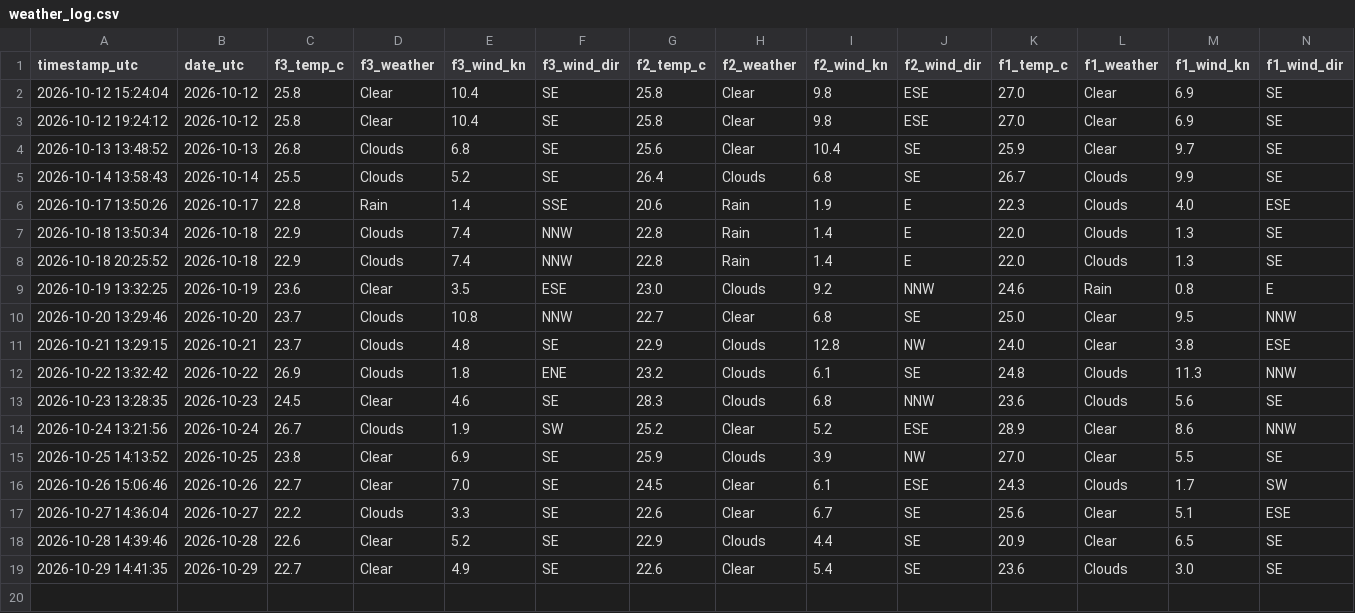
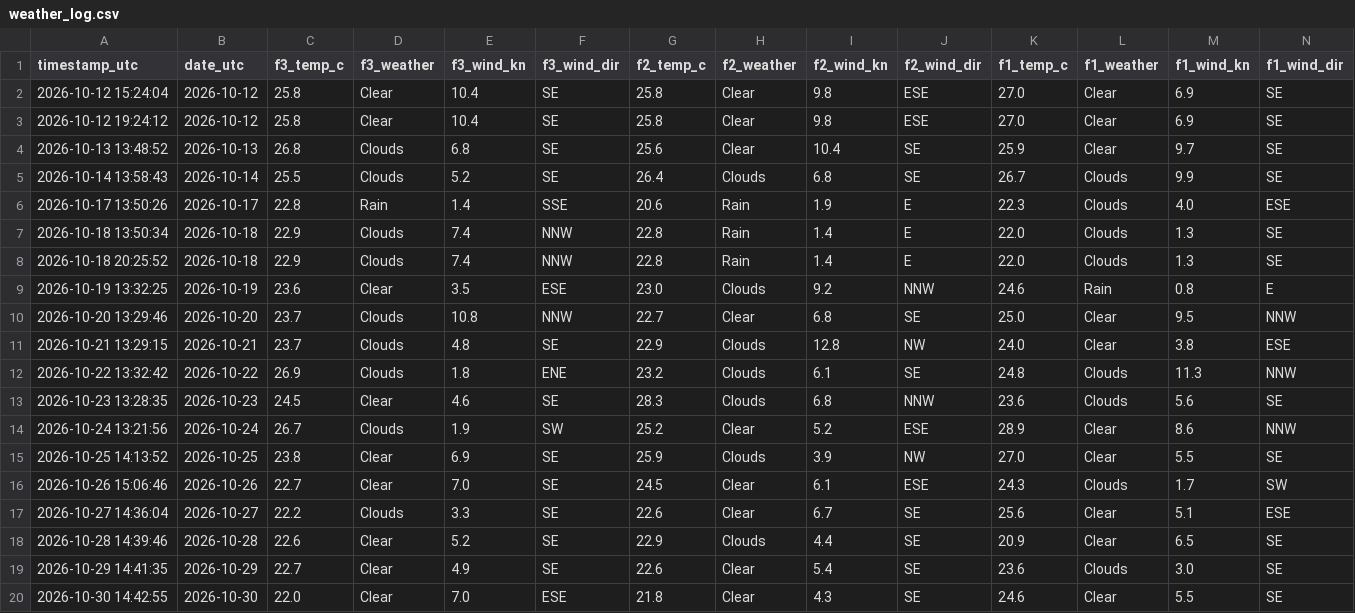
Before and after one commit to jezisko11/actual-web-data, a CSV file: data/weather_log.csv, drawn as a sheet; only a part is shown; rows hold the shown columns only; the diff names each change by its address in the sheet, - before the commit and + after, or states it on an @@ line.

```diff
--- a/data/weather_log.csv
+++ b/data/weather_log.csv
+row 20: 2026-10-30 14:42:55 | 2026-10-30 | 22.0 | Clear | 7.0 | ESE | 21.8 | Clear | 4.3 | SE | 24.6 | Clear | 5.5 | SE
```
